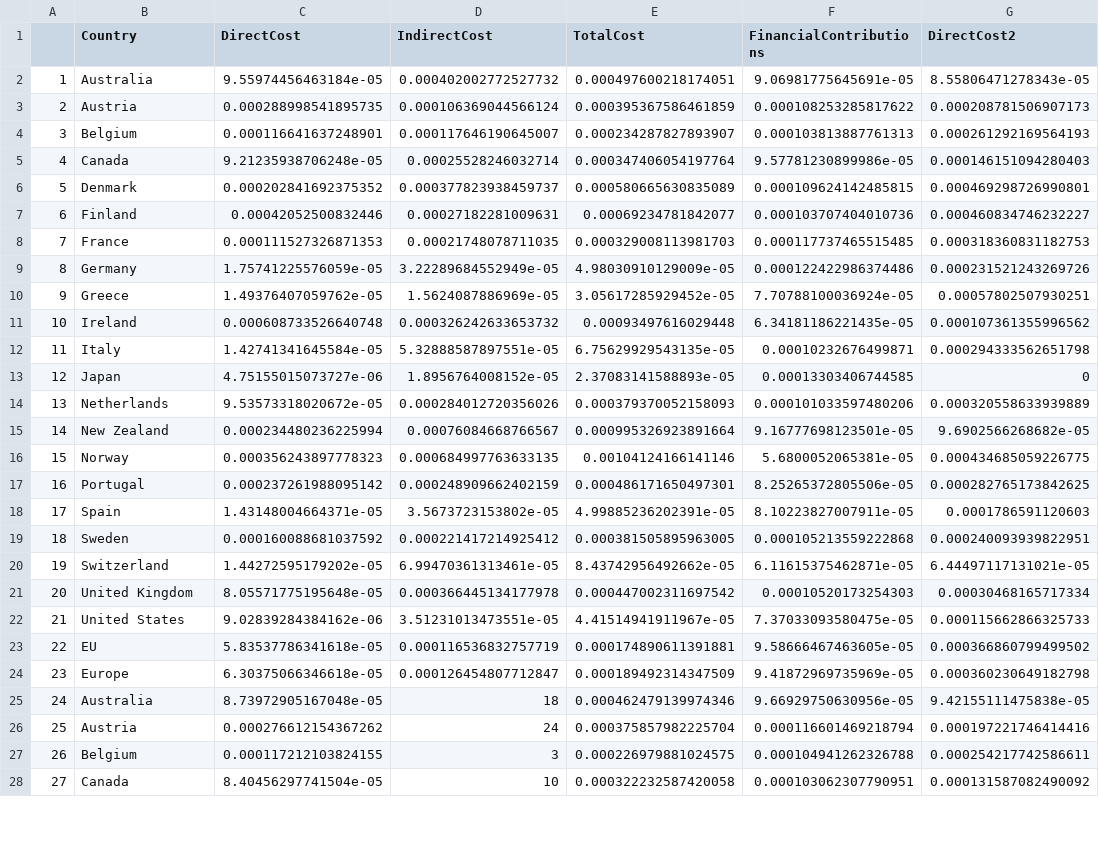
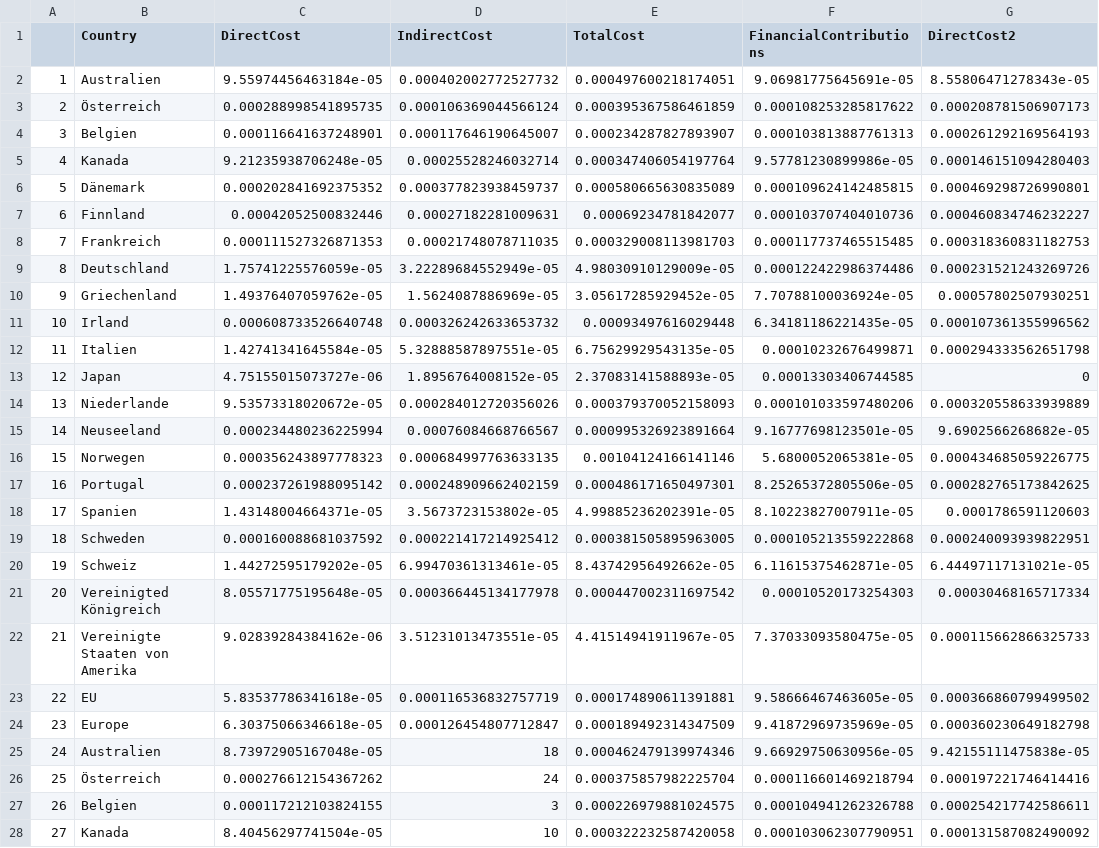
Before and after one commit to okfde/entwicklungsbarometer, a CSV file: source/data/security/peacekeeping/peacekeepingPersonal.csv, drawn as a sheet; only a part is shown; the diff covers the shown part only; the diff names each change by its address in the sheet, - before the commit and + after, or states it on an @@ line.

```diff
--- a/source/data/security/peacekeeping/peacekeepingPersonal.csv
+++ b/source/data/security/peacekeeping/peacekeepingPersonal.csv
-B2 (Country): Australia
+B2 (Country): Australien
-B3 (Country): Austria
+B3 (Country): Österreich
-B4 (Country): Belgium
+B4 (Country): Belgien
-B5 (Country): Canada
+B5 (Country): Kanada
-B6 (Country): Denmark
+B6 (Country): Dänemark
-B7 (Country): Finland
+B7 (Country): Finnland
-B8 (Country): France
+B8 (Country): Frankreich
-B9 (Country): Germany
+B9 (Country): Deutschland
-B10 (Country): Greece
+B10 (Country): Griechenland
-B11 (Country): Ireland
+B11 (Country): Irland
-B12 (Country): Italy
+B12 (Country): Italien
-B14 (Country): Netherlands
+B14 (Country): Niederlande
-B15 (Country): New Zealand
+B15 (Country): Neuseeland
-B16 (Country): Norway
+B16 (Country): Norwegen
-B18 (Country): Spain
+B18 (Country): Spanien
-B19 (Country): Sweden
+B19 (Country): Schweden
-B20 (Country): Switzerland
+B20 (Country): Schweiz
-B21 (Country): United Kingdom
+B21 (Country): Vereinigted Königreich
-B22 (Country): United States
+B22 (Country): Vereinigte Staaten von Amerika
-B25 (Country): Australia
+B25 (Country): Australien
-B26 (Country): Austria
+B26 (Country): Österreich
-B27 (Country): Belgium
+B27 (Country): Belgien
-B28 (Country): Canada
+B28 (Country): Kanada
```
Also changed, not shown: 126 edited cells elsewhere in this file, source/data/cdi.csv, source/data/security/armsexports/weighted_exports_historical.csv, 9 other files.
